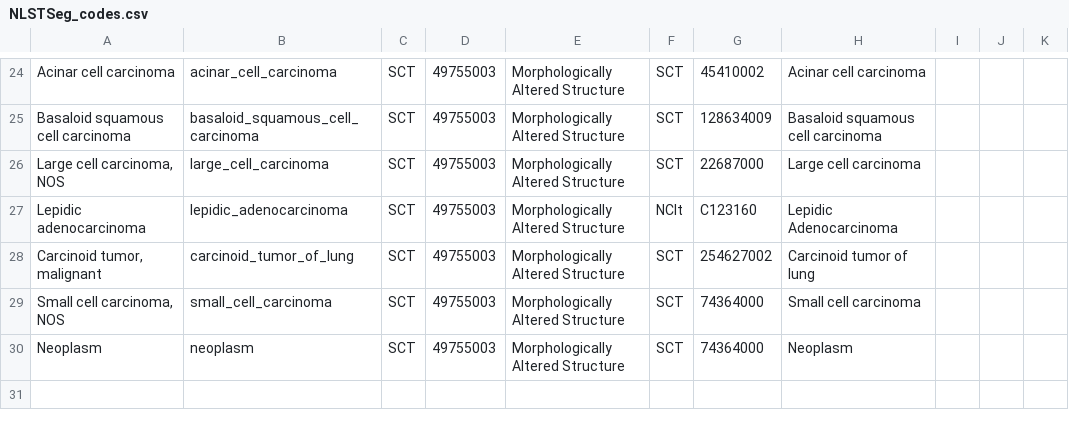
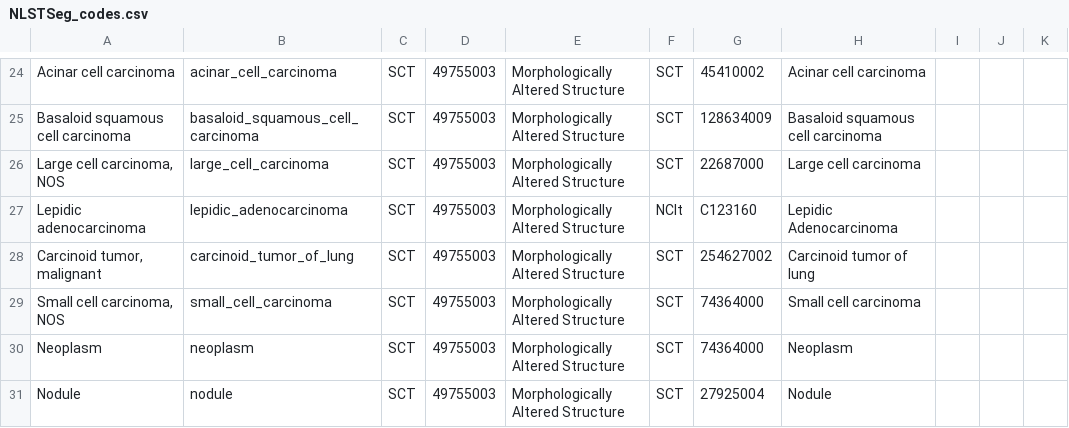
Before and after one commit to deepakri201/SR_for_NLST_Sybil, a CSV file: NLSTSeg_codes.csv, drawn as a sheet; only a part is shown, gaps mark what is left out.

Commit message:
Add files via upload
added nodule

```diff
--- a/NLSTSeg_codes.csv
+++ b/NLSTSeg_codes.csv
@@ -30 +30,2 @@ Lepidic adenocarcinoma,lepidic_adenocarcinoma,SCT,49755003,Morphologically Alter
 Neoplasm,neoplasm,SCT,49755003,Morphologically Altered Structure,SCT,74364000,Neoplasm,,,
+Nodule,nodule,SCT,49755003,Morphologically Altered Structure,SCT,27925004,Nodule,,,
```
